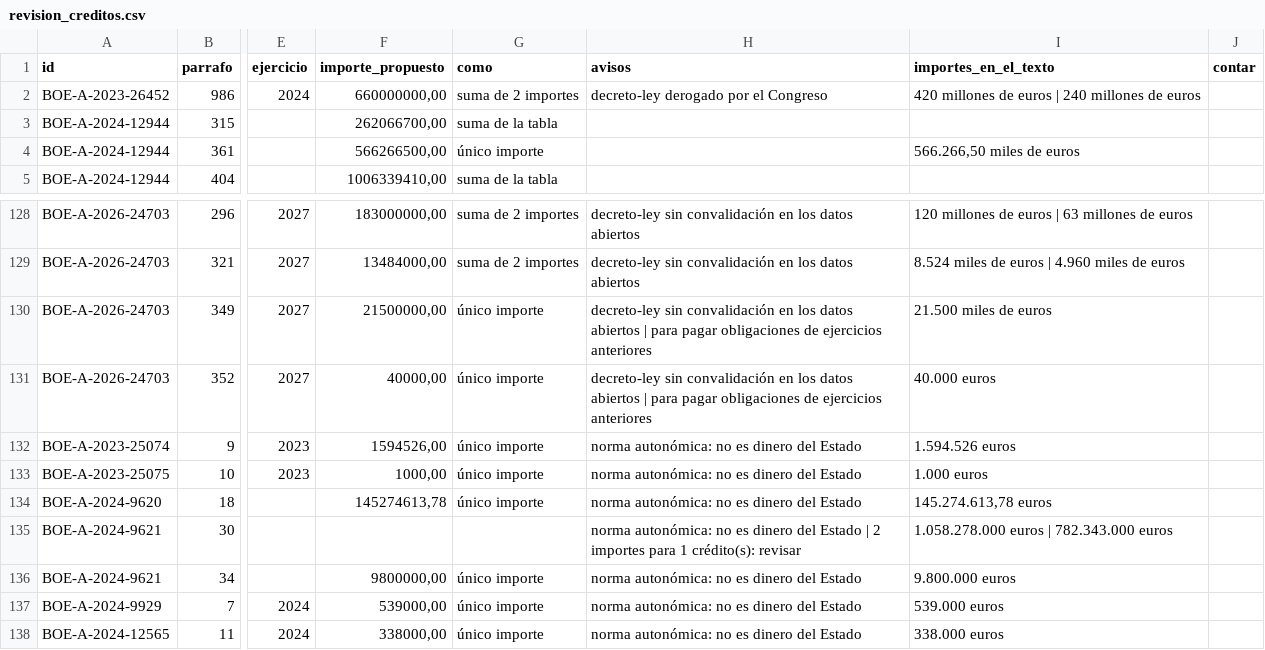
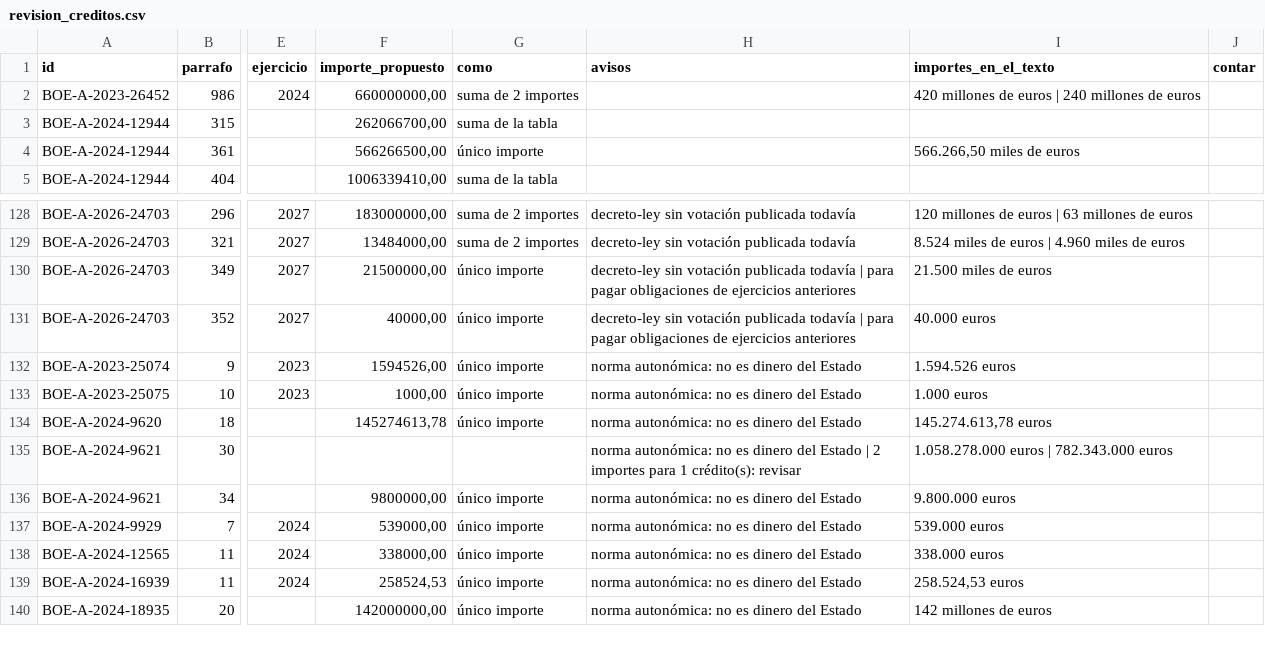
Before and after one commit to hadadepie/boe-en-llano, a CSV file: datos/presupuestos/revision_creditos.csv, drawn as a sheet; only a part is shown, gaps mark what is left out; the shorter side is filled out with more unchanged rows; the diff covers the shown part only; the diff names each change by its address in the sheet, - before the commit and + after, or states it on an @@ line.

```diff
--- a/datos/presupuestos/revision_creditos.csv
+++ b/datos/presupuestos/revision_creditos.csv
-H2 (avisos): decreto-ley derogado por el Congreso
+H2 (avisos): (empty)
-H128:H129 (avisos): decreto-ley sin convalidación en los datos abiertos
+H128:H129 (avisos): decreto-ley sin votación publicada todavía
-H130:H131 (avisos): decreto-ley sin convalidación en los datos abiertos | para…
+H130:H131 (avisos): decreto-ley sin votación publicada todavía | para…
```
Also changed, not shown: 27 edited cells elsewhere in this file, 7 other files.
